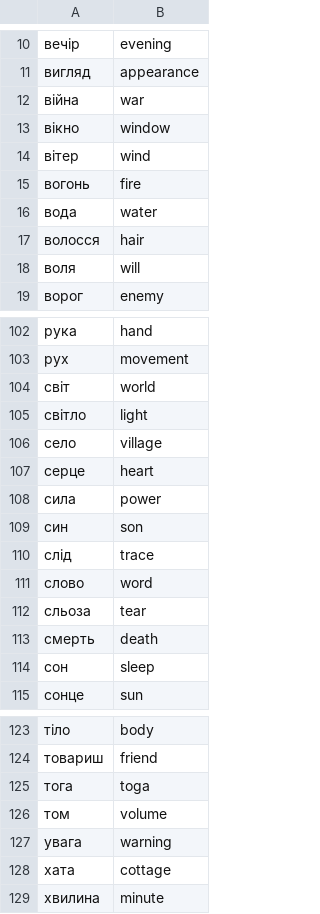
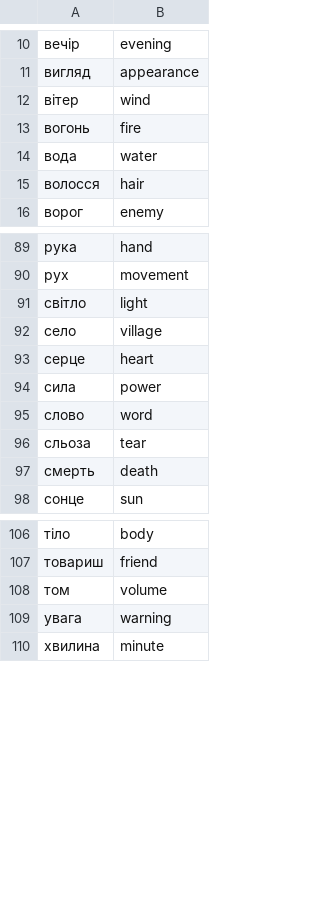
Before and after one commit to n-rule/day-31-flash-card-language, a CSV file: data/words_to_learn.csv, drawn as a sheet; only a part is shown, gaps mark what is left out; the diff covers the shown part only; the diff names each change by its address in the sheet, - before the commit and + after, or states it on an @@ line.

```diff
--- a/data/words_to_learn.csv
+++ b/data/words_to_learn.csv
-row 12: війна | war
-row 13: вікно | window
-row 18: воля | will
-row 104: світ | world
-row 109: син | son
-row 110: слід | trace
-row 114: сон | sleep
-row 125: тога | toga
-row 128: хата | cottage
```
Also changed, not shown: 10 removed rows elsewhere in this file, 1 other file.
